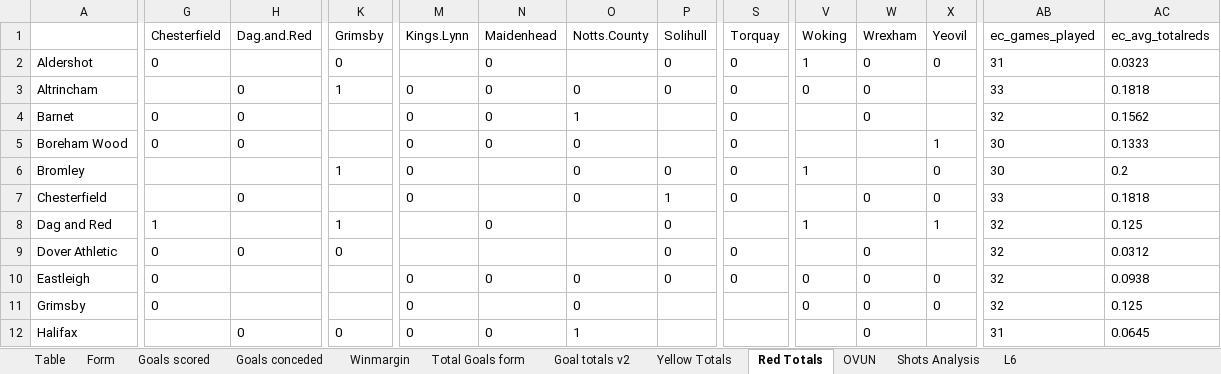
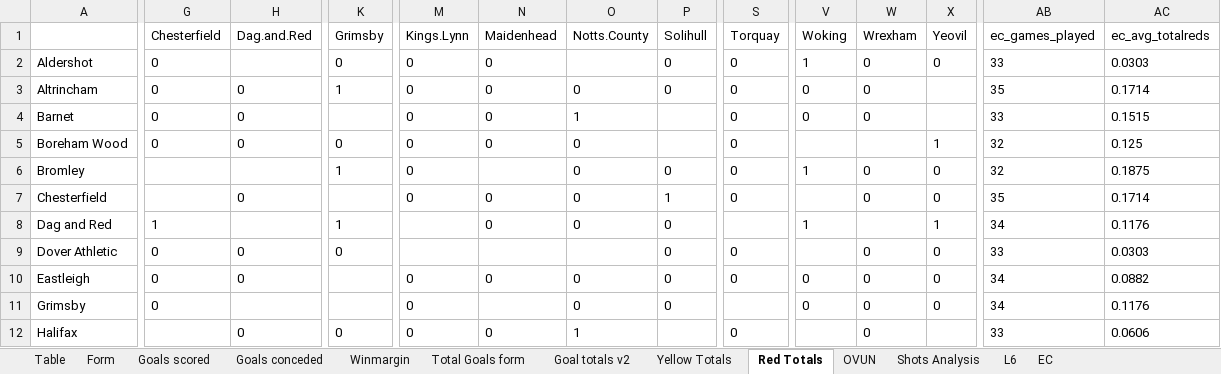
Before and after one commit to gitboyzorro5/Rsoccer, an Excel workbook: Divisions/EC.xlsx, sheet Red Totals, drawn as a sheet; only a part is shown, gaps mark what is left out; values as stored, in another font and other column widths than the file's, no borders; the diff covers the shown part only; the diff names each change by its address in the sheet, - before the commit and + after, or states it on an @@ line.

```diff
--- a/Divisions/EC.xlsx (sheet Red Totals)
+++ b/Divisions/EC.xlsx (sheet Red Totals)
+sheet tab: EC
-M2 (Kings.Lynn): (empty)
+M2 (Kings.Lynn): 0
-AB2 (ec_games_played): 31
+AB2 (ec_games_played): 33
-AC2 (ec_avg_totalreds): 0.0323
+AC2 (ec_avg_totalreds): 0.0303
-G3 (Chesterfield): (empty)
+G3 (Chesterfield): 0
-AB3 (ec_games_played): 33
+AB3 (ec_games_played): 35
-AC3 (ec_avg_totalreds): 0.1818
+AC3 (ec_avg_totalreds): 0.1714
-V4 (Woking): (empty)
+V4 (Woking): 0
-AB4 (ec_games_played): 32
+AB4 (ec_games_played): 33
-AC4 (ec_avg_totalreds): 0.1562
+AC4 (ec_avg_totalreds): 0.1515
-K5 (Grimsby): (empty)
+K5 (Grimsby): 0
-AB5:AB6 (ec_games_played): 30
+AB5:AB6 (ec_games_played): 32
-AC5 (ec_avg_totalreds): 0.1333
+AC5 (ec_avg_totalreds): 0.125
-W6 (Wrexham): (empty)
+W6 (Wrexham): 0
-AC6 (ec_avg_totalreds): 0.2
+AC6 (ec_avg_totalreds): 0.1875
-N7 (Maidenhead): (empty)
+N7 (Maidenhead): 0
-AB7 (ec_games_played): 33
+AB7 (ec_games_played): 35
-AC7 (ec_avg_totalreds): 0.1818
+AC7 (ec_avg_totalreds): 0.1714
-O8 (Notts.County): (empty)
+O8 (Notts.County): 0
-AB8 (ec_games_played): 32
+AB8 (ec_games_played): 34
-AC8 (ec_avg_totalreds): 0.125
+AC8 (ec_avg_totalreds): 0.1176
-X9 (Yeovil): (empty)
+X9 (Yeovil): 0
-AB9 (ec_games_played): 32
+AB9 (ec_games_played): 33
-AC9 (ec_avg_totalreds): 0.0312
+AC9 (ec_avg_totalreds): 0.0303
-H10 (Dag.and.Red): (empty)
+H10 (Dag.and.Red): 0
-AB10:AB11 (ec_games_played): 32
+AB10:AB11 (ec_games_played): 34
-AC10 (ec_avg_totalreds): 0.0938
+AC10 (ec_avg_totalreds): 0.0882
-P11 (Solihull): (empty)
+P11 (Solihull): 0
-AC11 (ec_avg_totalreds): 0.125
+AC11 (ec_avg_totalreds): 0.1176
-S12 (Torquay): (empty)
+S12 (Torquay): 0
-AB12 (ec_games_played): 31
+AB12 (ec_games_played): 33
-AC12 (ec_avg_totalreds): 0.0645
+AC12 (ec_avg_totalreds): 0.0606
```
Also changed, not shown: 46 edited cells elsewhere in this sheet, sheet OVUN, sheet Shots Analysis, sheet Goals conceded, sheet Winmargin, sheet Goals scored, sheet Total Goals form, 5 more sheets, Divisions/E2.xlsx, Divisions/E3.xlsx, 25 other files.
